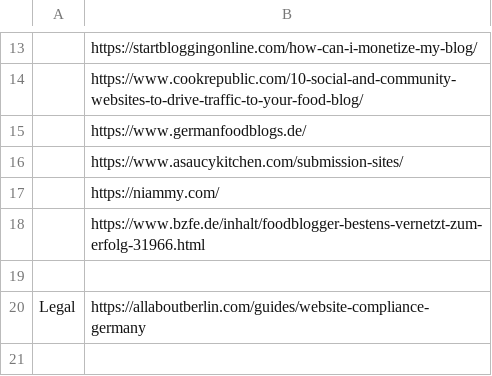
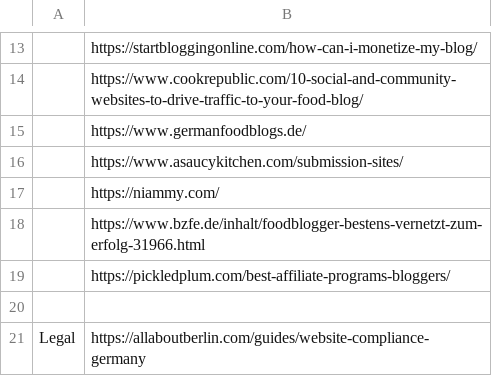
Before and after one commit to shishir-insane/besser-essen, a CSV file: Resources.csv, drawn as a sheet; only a part is shown, gaps mark what is left out; the shorter side is filled out with more unchanged rows; the diff names each change by its address in the sheet, - before the commit and + after, or states it on an @@ line.

Commit message:
Added resourceful links

```diff
--- a/Resources.csv
+++ b/Resources.csv
+row 19:  | https://pickledplum.com/best-affiliate-programs-bloggers/
```
